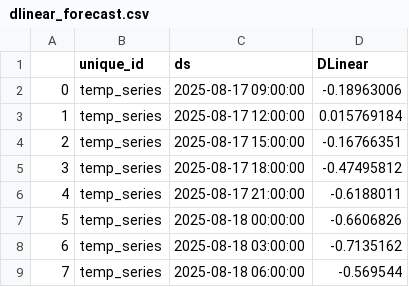
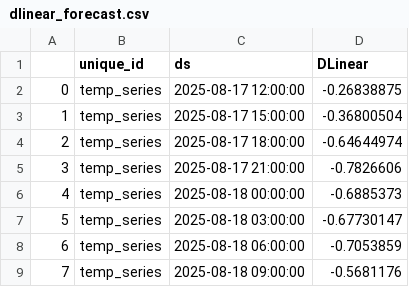
Before and after one commit to Myboo235/weather_forecast_app, a CSV file: model/dlinear/dlinear_forecast.csv, drawn as a sheet.

```diff
--- a/model/dlinear/dlinear_forecast.csv
+++ b/model/dlinear/dlinear_forecast.csv
@@ -1,9 +1,9 @@
 ,unique_id,ds,DLinear
-0,temp_series,2025-08-17 09:00:00,-0.18963006
-1,temp_series,2025-08-17 12:00:00,0.015769184
-2,temp_series,2025-08-17 15:00:00,-0.16766351
-3,temp_series,2025-08-17 18:00:00,-0.47495812
-4,temp_series,2025-08-17 21:00:00,-0.6188011
-5,temp_series,2025-08-18 00:00:00,-0.6606826
-6,temp_series,2025-08-18 03:00:00,-0.7135162
-7,temp_series,2025-08-18 06:00:00,-0.569544
+0,temp_series,2025-08-17 12:00:00,-0.26838875
+1,temp_series,2025-08-17 15:00:00,-0.36800504
+2,temp_series,2025-08-17 18:00:00,-0.64644974
+3,temp_series,2025-08-17 21:00:00,-0.7826606
+4,temp_series,2025-08-18 00:00:00,-0.6885373
+5,temp_series,2025-08-18 03:00:00,-0.67730147
+6,temp_series,2025-08-18 06:00:00,-0.7053859
+7,temp_series,2025-08-18 09:00:00,-0.5681176
```
Also changed, not shown: model/dlinear/dlinear_forecast_reversed.csv.
